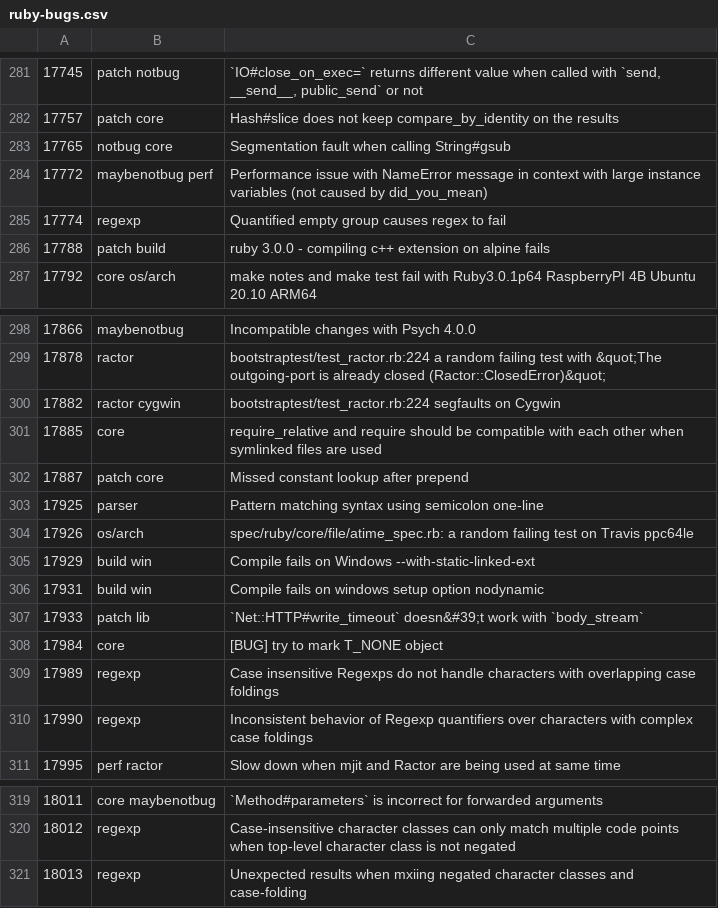
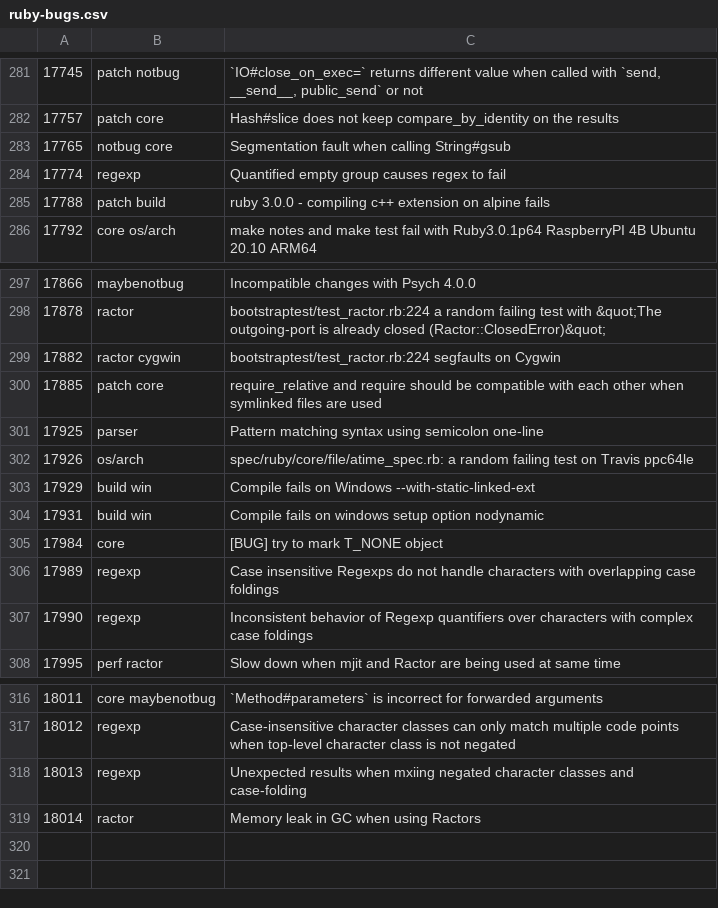
Before and after one commit to jeremyevans/tagged-ruby-bugs, a CSV file: ruby-bugs.csv, drawn as a sheet; only a part is shown, gaps mark what is left out.

Commit message:
Update ruby bugs

```diff
--- a/ruby-bugs.csv
+++ b/ruby-bugs.csv
@@ -283,3 +283,2 @@
 17765,notbug core,Segmentation fault when calling String#gsub
-17772,maybenotbug perf,Performance issue with NameError message in context with large instance variables (not caused by did_you_mean)
 17774,regexp,Quantified empty group causes regex to fail
@@ -300,4 +299,3 @@
 17882,ractor cygwin,bootstraptest/test_ractor.rb:224 segfaults on Cygwin
-17885,core,require_relative and require should be compatible with each other when symlinked files are used
-17887,patch core,Missed constant lookup after prepend
+17885,patch core,require_relative and require should be compatible with each other when symlinked files are used
 17925,parser,Pattern matching syntax using semicolon one-line
@@ -306,3 +304,2 @@
 17931,build win,Compile fails on windows setup option nodynamic
-17933,patch lib,`Net::HTTP#write_timeout` doesn&#39;t work with `body_stream`
 17984,core,[BUG] try to mark T_NONE object
@@ -321 +318,2 @@
 18013,regexp,Unexpected results when mxiing negated character classes and case-folding
+18014,ractor,Memory leak in GC when using Ractors
```
